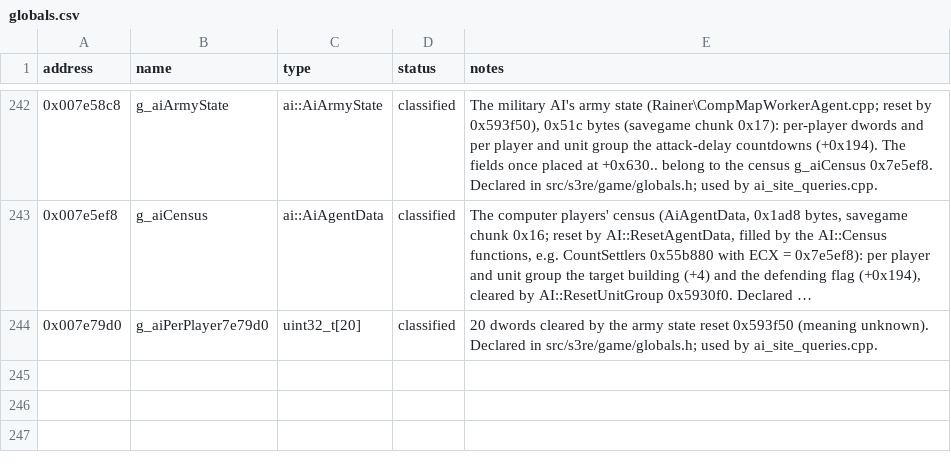
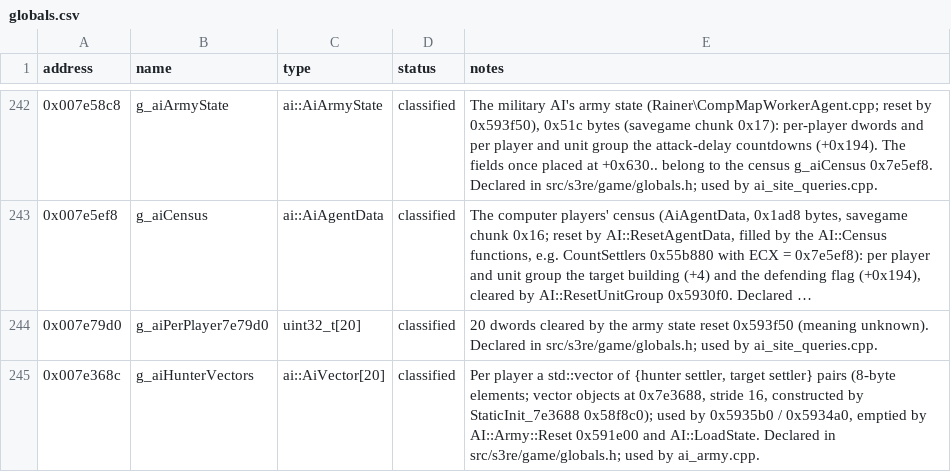
Before and after one commit to OptimusCrime/s3u-reverse, a CSV file: re/globals.csv, drawn as a sheet; only a part is shown, gaps mark what is left out; long unchanged cells end in ….

```diff
--- a/re/globals.csv
+++ b/re/globals.csv
@@ -244 +244,2 @@ address,name,type,status,notes
 0x007e79d0,g_aiPerPlayer7e79d0,uint32_t[20],classified,"20 dwords cleared by the army state reset 0x593f50 (meaning unknown). Declared in src/s3re/game/globals.h; used by ai_site_queries.cpp."
+0x007e368c,g_aiHunterVectors,ai::AiVector[20],classified,"Per player a std::vector of {hunter settler, target settler} pairs (8-byte elements; vector objects at 0x7e3688, stride 16, constructed by StaticInit_7e3688 0x58f8c0); used by 0x5935b0 / 0x5934a0, emptied by AI::Army::Reset 0x591e00 and AI::LoadState. Declared in src/s3re/game/globals.h; used by ai_army.cpp."
```
Also changed, not shown: 10 other files.
